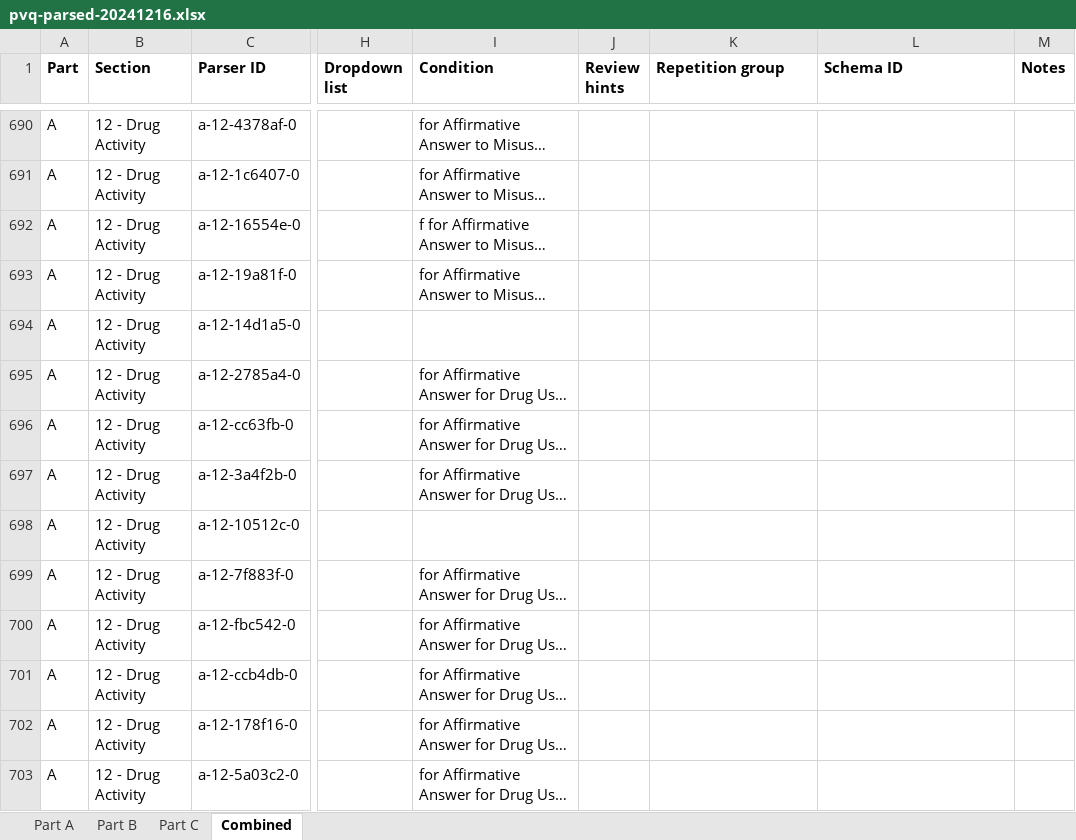
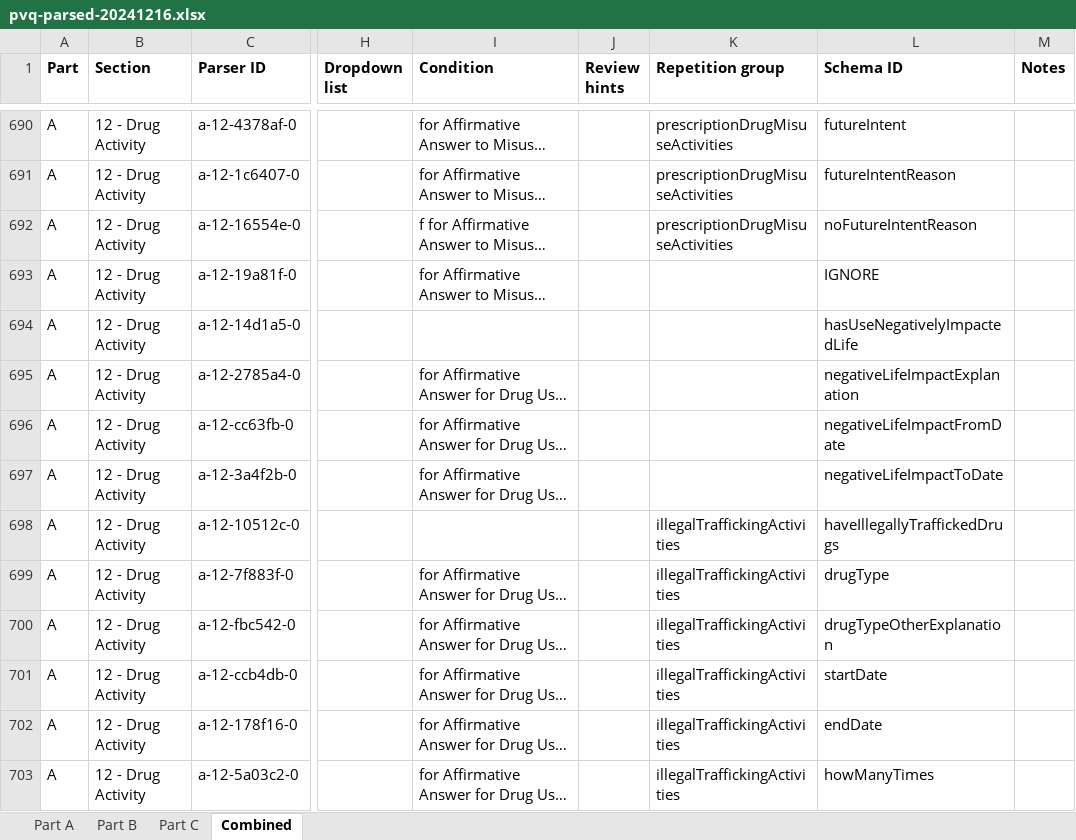
Before and after one commit to dds-nbis/pvq-schema, an Excel workbook: schema-generation/data/pvq-parsed-20241216.xlsx, sheet Combined, drawn as a sheet; only a part is shown, gaps mark what is left out; long unchanged cells end in …; values as stored, in another font and other column widths than the file's, no borders; the diff covers the shown part only; the diff names each change by its address in the sheet, - before the commit and + after, or states it on an @@ line.

```diff
--- a/schema-generation/data/pvq-parsed-20241216.xlsx (sheet Combined)
+++ b/schema-generation/data/pvq-parsed-20241216.xlsx (sheet Combined)
-K690:K692 (Repetition group): (empty)
+K690:K692 (Repetition group): prescriptionDrugMisuseActivities
-L690 (Schema ID): (empty)
+L690 (Schema ID): futureIntent
-L691 (Schema ID): (empty)
+L691 (Schema ID): futureIntentReason
-L692 (Schema ID): (empty)
+L692 (Schema ID): noFutureIntentReason
-L693 (Schema ID): (empty)
+L693 (Schema ID): IGNORE
-L694 (Schema ID): (empty)
+L694 (Schema ID): hasUseNegativelyImpactedLife
-L695 (Schema ID): (empty)
+L695 (Schema ID): negativeLifeImpactExplanation
-L696 (Schema ID): (empty)
+L696 (Schema ID): negativeLifeImpactFromDate
-L697 (Schema ID): (empty)
+L697 (Schema ID): negativeLifeImpactToDate
-K698:K703 (Repetition group): (empty)
+K698:K703 (Repetition group): illegalTraffickingActivities
-L698 (Schema ID): (empty)
+L698 (Schema ID): haveIllegallyTraffickedDrugs
-L699 (Schema ID): (empty)
+L699 (Schema ID): drugType
-L700 (Schema ID): (empty)
+L700 (Schema ID): drugTypeOtherExplanation
-L701 (Schema ID): (empty)
+L701 (Schema ID): startDate
-L702 (Schema ID): (empty)
+L702 (Schema ID): endDate
-L703 (Schema ID): (empty)
+L703 (Schema ID): howManyTimes
```
Also changed, not shown: 309 edited cells elsewhere in this sheet.
